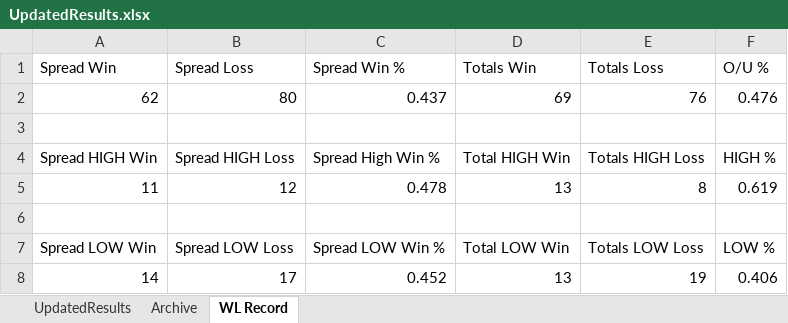
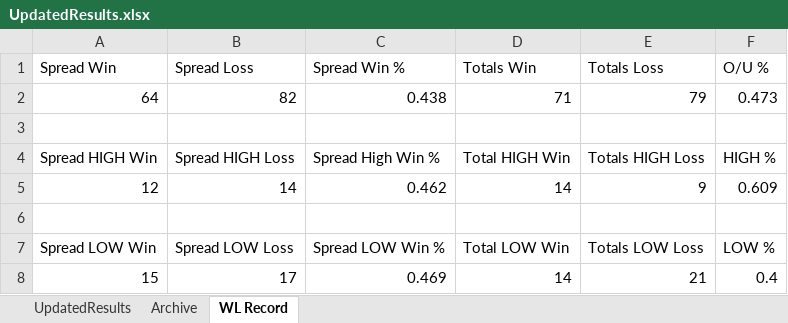
Before and after one commit to ajayiagbebaku/NBA-Model, an Excel workbook: UpdatedResults.xlsx, sheet WL Record, drawn as a sheet; values as stored, in another font and other column widths than the file's, no borders; removed rows and columns are numbered as before the commit, all else as after; the diff names each change by its address in the sheet, - before the commit and + after, or states it on an @@ line.

```diff
--- a/UpdatedResults.xlsx (sheet WL Record)
+++ b/UpdatedResults.xlsx (sheet WL Record)
-row 2: 62 | 80 | 0.437 | 69 | 76 | 0.476
+row 2: 64 | 82 | 0.438 | 71 | 79 | 0.473
-row 5: 11 | 12 | 0.478 | 13 | 8 | 0.619
+row 5: 12 | 14 | 0.462 | 14 | 9 | 0.609
-row 8: 14 | 17 | 0.452 | 13 | 19 | 0.406
+row 8: 15 | 17 | 0.469 | 14 | 21 | 0.4
```
Also changed, not shown: sheet Archive, sheet UpdatedResults, 1 other file.
